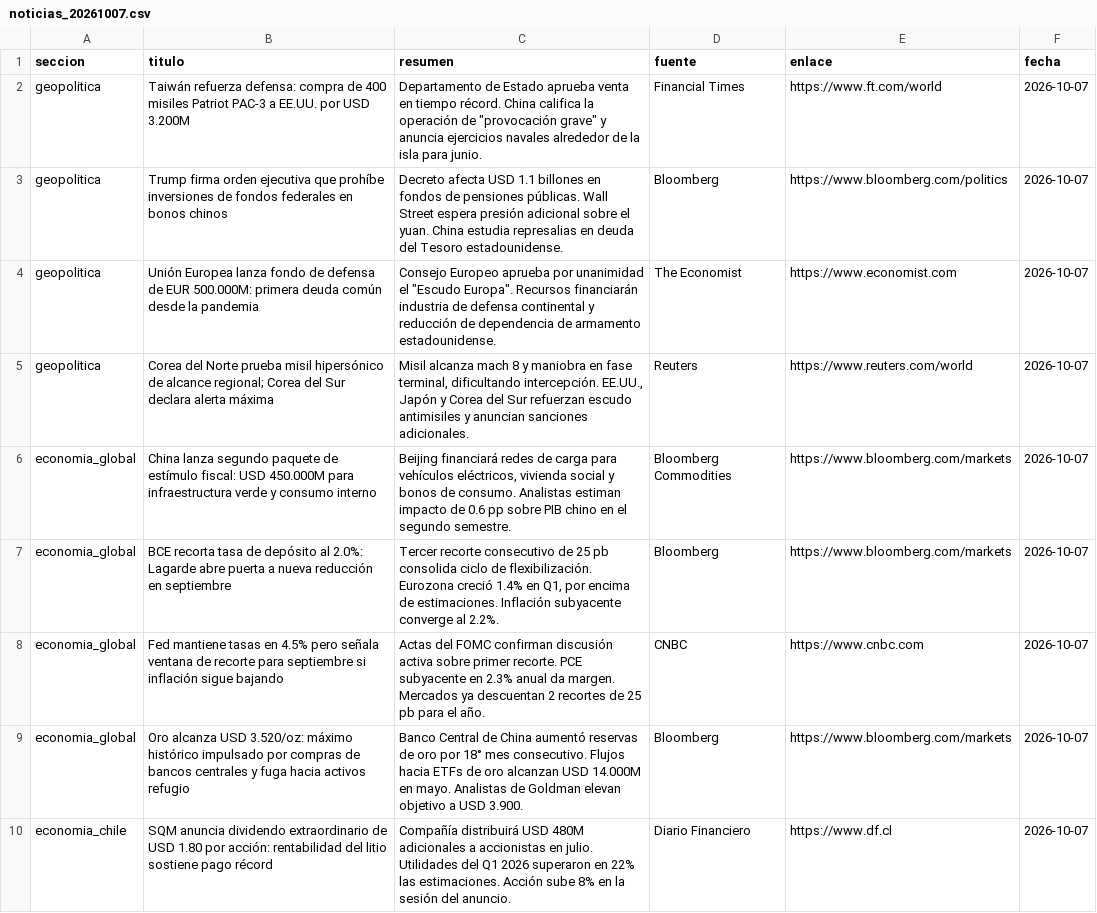
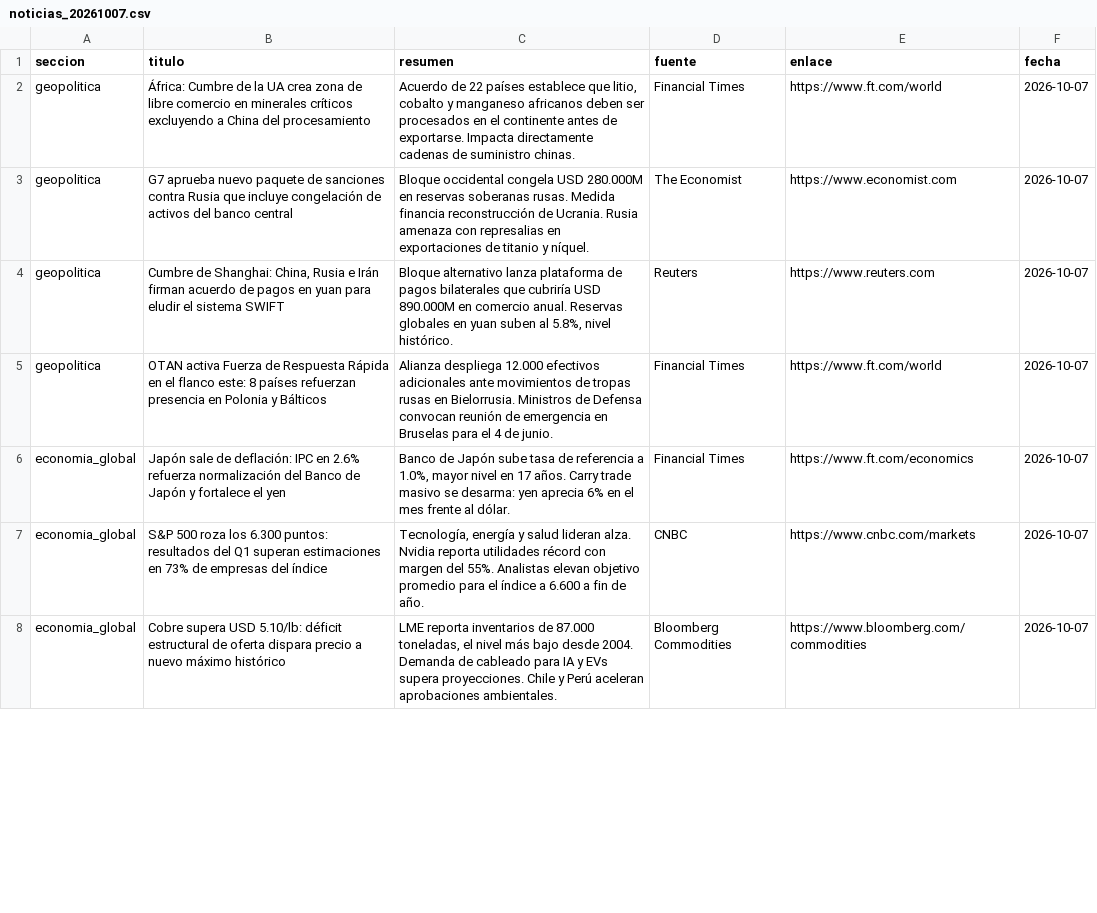
Before and after one commit to erickfranciscohernandez/financiero, a CSV file: noticias_20261007.csv, drawn as a sheet; only a part is shown; the diff covers the shown part only.

```diff
--- a/noticias_20261007.csv
+++ b/noticias_20261007.csv
@@ -1,10 +1,8 @@
 seccion,titulo,resumen,fuente,enlace,fecha
-geopolitica,Taiwán refuerza defensa: compra de 400 misiles Patriot PAC-3 a EE.UU. por USD 3.200M,"Departamento de Estado aprueba venta en tiempo récord. China califica la operación de ""provocación grave"" y anuncia ejercicios navales alrededor de la isla para junio.",Financial Times,https://www.ft.com/world,2026-10-07
-geopolitica,Trump firma orden ejecutiva que prohíbe inversiones de fondos federales en bonos chinos,Decreto afecta USD 1.1 billones en fondos de pensiones públicas. Wall Street espera presión adicional sobre el yuan. China estudia represalias en deuda del Tesoro estadounidense.,Bloomberg,https://www.bloomberg.com/politics,2026-10-07
-geopolitica,Unión Europea lanza fondo de defensa de EUR 500.000M: primera deuda común desde la pandemia,"Consejo Europeo aprueba por unanimidad el ""Escudo Europa"". Recursos financiarán industria de defensa continental y reducción de dependencia de armamento estadounidense.",The Economist,https://www.economist.com,2026-10-07
-geopolitica,Corea del Norte prueba misil hipersónico de alcance regional; Corea del Sur declara alerta máxima,"Misil alcanza mach 8 y maniobra en fase terminal, dificultando intercepción. EE.UU., Japón y Corea del Sur refuerzan escudo antimisiles y anuncian sanciones adicionales.",Reuters,https://www.reuters.com/world,2026-10-07
-economia_global,China lanza segundo paquete de estímulo fiscal: USD 450.000M para infraestructura verde y consumo interno,"Beijing financiará redes de carga para vehículos eléctricos, vivienda social y bonos de consumo. Analistas estiman impacto de 0.6 pp sobre PIB chino en el segundo semestre.",Bloomberg Commodities,https://www.bloomberg.com/markets,2026-10-07
-economia_global,BCE recorta tasa de depósito al 2.0%: Lagarde abre puerta a nueva reducción en septiembre,"Tercer recorte consecutivo de 25 pb consolida ciclo de flexibilización. Eurozona creció 1.4% en Q1, por encima de estimaciones. Inflación subyacente converge al 2.2%.",Bloomberg,https://www.bloomberg.com/markets,2026-10-07
-economia_global,Fed mantiene tasas en 4.5% pero señala ventana de recorte para septiembre si inflación sigue bajando,Actas del FOMC confirman discusión activa sobre primer recorte. PCE subyacente en 2.3% anual da margen. Mercados ya descuentan 2 recortes de 25 pb para el año.,CNBC,https://www.cnbc.com,2026-10-07
-economia_global,Oro alcanza USD 3.520/oz: máximo histórico impulsado por compras de bancos centrales y fuga hacia activos refugio,Banco Central de China aumentó reservas de oro por 18° mes consecutivo. Flujos hacia ETFs de oro alcanzan USD 14.000M en mayo. Analistas de Goldman elevan objetivo a USD 3.900.,Bloomberg,https://www.bloomberg.com/markets,2026-10-07
-economia_chile,SQM anuncia dividendo extraordinario de USD 1.80 por acción: rentabilidad del litio sostiene pago récord,Compañía distribuirá USD 480M adicionales a accionistas en julio. Utilidades del Q1 2026 superaron en 22% las estimaciones. Acción sube 8% en la sesión del anuncio.,Diario Financiero,https://www.df.cl,2026-10-07
+geopolitica,África: Cumbre de la UA crea zona de libre comercio en minerales críticos excluyendo a China del procesamiento,"Acuerdo de 22 países establece que litio, cobalto y manganeso africanos deben ser procesados en el continente antes de exportarse. Impacta directamente cadenas de suministro chinas.",Financial Times,https://www.ft.com/world,2026-10-07
+geopolitica,G7 aprueba nuevo paquete de sanciones contra Rusia que incluye congelación de activos del banco central,Bloque occidental congela USD 280.000M en reservas soberanas rusas. Medida financia reconstrucción de Ucrania. Rusia amenaza con represalias en exportaciones de titanio y níquel.,The Economist,https://www.economist.com,2026-10-07
+geopolitica,"Cumbre de Shanghai: China, Rusia e Irán firman acuerdo de pagos en yuan para eludir el sistema SWIFT","Bloque alternativo lanza plataforma de pagos bilaterales que cubriría USD 890.000M en comercio anual. Reservas globales en yuan suben al 5.8%, nivel histórico.",Reuters,https://www.reuters.com,2026-10-07
+geopolitica,OTAN activa Fuerza de Respuesta Rápida en el flanco este: 8 países refuerzan presencia en Polonia y Bálticos,Alianza despliega 12.000 efectivos adicionales ante movimientos de tropas rusas en Bielorrusia. Ministros de Defensa convocan reunión de emergencia en Bruselas para el 4 de junio.,Financial Times,https://www.ft.com/world,2026-10-07
+economia_global,Japón sale de deflación: IPC en 2.6% refuerza normalización del Banco de Japón y fortalece el yen,"Banco de Japón sube tasa de referencia a 1.0%, mayor nivel en 17 años. Carry trade masivo se desarma: yen aprecia 6% en el mes frente al dólar.",Financial Times,https://www.ft.com/economics,2026-10-07
+economia_global,S&P 500 roza los 6.300 puntos: resultados del Q1 superan estimaciones en 73% de empresas del índice,"Tecnología, energía y salud lideran alza. Nvidia reporta utilidades récord con margen del 55%. Analistas elevan objetivo promedio para el índice a 6.600 a fin de año.",CNBC,https://www.cnbc.com/markets,2026-10-07
+economia_global,Cobre supera USD 5.10/lb: déficit estructural de oferta dispara precio a nuevo máximo histórico,"LME reporta inventarios de 87.000 toneladas, el nivel más bajo desde 2004. Demanda de cableado para IA y EVs supera proyecciones. Chile y Perú aceleran aprobaciones ambientales.",Bloomberg Commodities,https://www.bloomberg.com/commodities,2026-10-07
```
Also changed, not shown: 8 added rows, 6 removed rows, 1 moved row and 20 edited cells elsewhere in this file, 8 other files.
